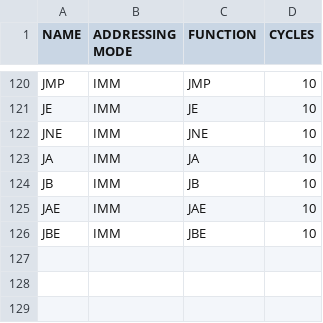
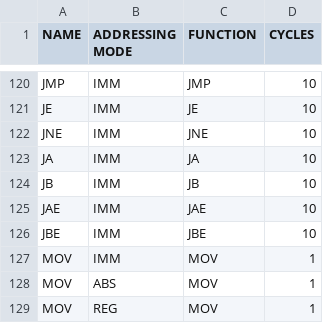
Before and after one commit to Sawii00/ComputerEmulator, a CSV file: ComputerEmulator/INSTRUCTIONS.csv, drawn as a sheet; only a part is shown, gaps mark what is left out.

Commit message:
Added instruction struct

```diff
--- a/ComputerEmulator/INSTRUCTIONS.csv
+++ b/ComputerEmulator/INSTRUCTIONS.csv
@@ -126 +126,4 @@ JAE;IMM;JAE;10
 JBE;IMM;JBE;10
+MOV;IMM;MOV;1
+MOV;ABS;MOV;1
+MOV;REG;MOV;1
```
Also changed, not shown: 19 other files.
